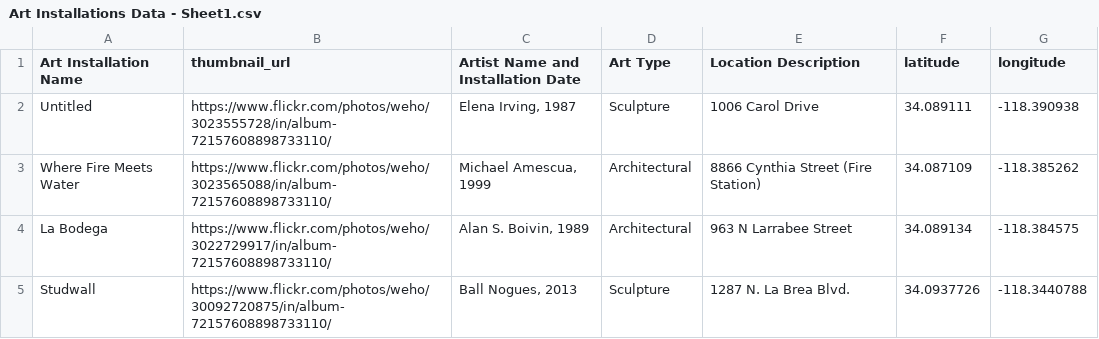
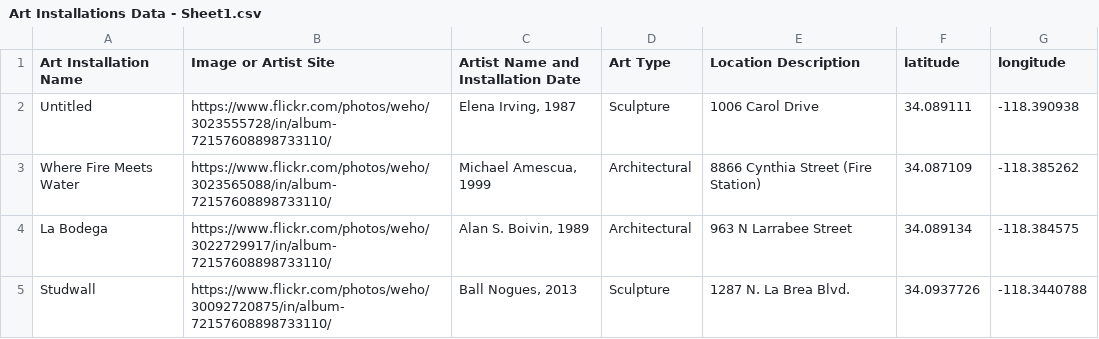
Before and after one commit to MaryJaneHowland/DH151, a CSV file: Data/Art Installations Data - Sheet1.csv, drawn as a sheet; only a part is shown.

Commit message:
new data

```diff
--- a/Data/Art Installations Data - Sheet1.csv
+++ b/Data/Art Installations Data - Sheet1.csv
@@ -1,2 +1,2 @@
-Art Installation Name,thumbnail_url,Artist Name and Installation Date,Art Type,Location Description,latitude,longitude
+Art Installation Name,Image or Artist Site,Artist Name and Installation Date,Art Type,Location Description,latitude,longitude
 Untitled,https://www.flickr.com/photos/weho/3023555728/in/album-72157608898733110/,"Elena Irving, 1987",Sculpture,1006 Carol Drive,34.089111,-118.390938
```
